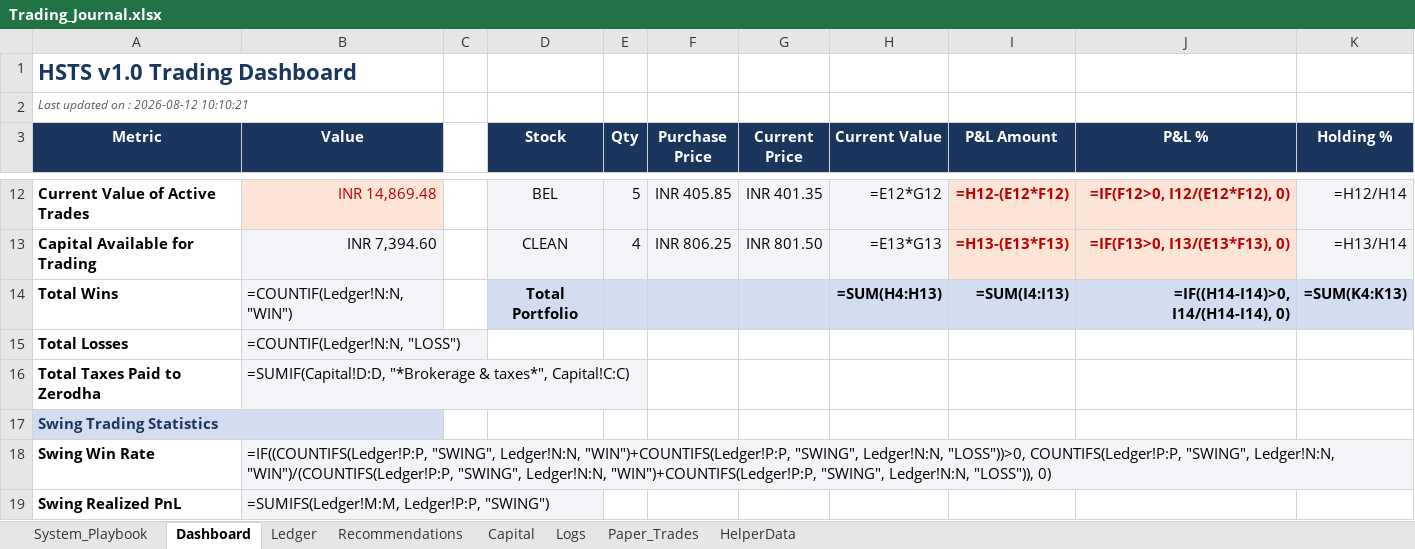
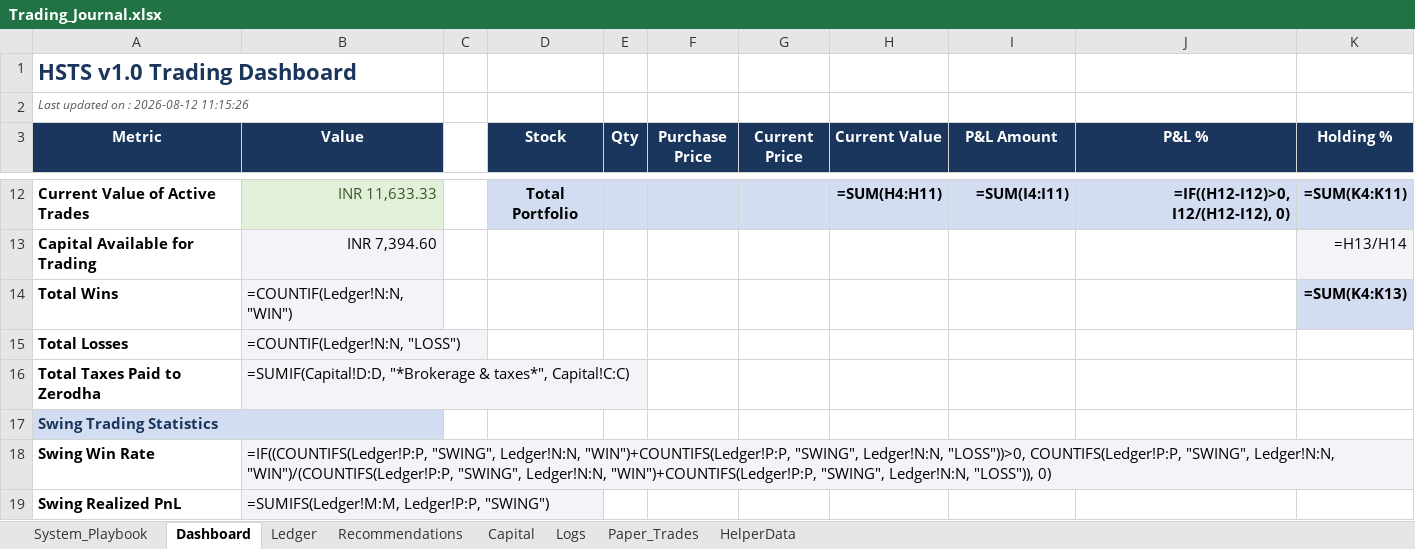
Before and after one commit to SyedTousifMasood/HalaalTrading, an Excel workbook: Trading_Journal.xlsx, sheet Dashboard, drawn as a sheet; only a part is shown, gaps mark what is left out; values as stored, in another font and other column widths than the file's, no borders; formulas without a stored value are shown as written; charts and pictures not drawn; the diff covers the shown part only; the diff names each change by its address in the sheet, - before the commit and + after, or states it on an @@ line.

Commit message:
chore(auto-sync): fix ledger and add avg PnL metrics to dashboard

```diff
--- a/Trading_Journal.xlsx (sheet Dashboard)
+++ b/Trading_Journal.xlsx (sheet Dashboard)
-A2 (Metric): Last updated on : 2026-08-12 10:10:21
+A2 (Metric): Last updated on : 2026-08-12 11:15:26
-B12 (Value): INR 14,869.48
+B12 (Value): INR 11,633.33
@@ B12 fill: #FCE4D6 → #E2F0D9, text colour: #C00000 → #385723 @@
-D12 (Stock): BEL
+D12 (Stock): Total Portfolio
-D12:H12 fill: #F2F4F7
+D12:H12 fill: #D3DDF1
-D12 bold: off
+D12 bold: on
-E12 (Qty): 5
+E12 (Qty): (empty)
-F12 (Purchase Price): INR 405.85
+F12 (Purchase Price): (empty)
-G12 (Current Price): INR 401.35
+G12 (Current Price): (empty)
-H12 (Current Value): =E12*G12
+H12 (Current Value): =SUM(H4:H11)
-H12 bold: off
+H12 bold: on
-I12 (P&L Amount): =H12-(E12*F12)
+I12 (P&L Amount): =SUM(I4:I11)
@@ I12:J12 fill: #FCE4D6 → #D3DDF1, text colour: #C00000 → black @@
-J12 (P&L %): =IF(F12>0, I12/(E12*F12), 0)
+J12 (P&L %): =IF((H12-I12)>0, I12/(H12-I12), 0)
-K12 (Holding %): =H12/H14
+K12 (Holding %): =SUM(K4:K11)
@@ K12 fill: #F2F4F7 → #D3DDF1, bold: off → on @@
-D13 (Stock): CLEAN
+D13 (Stock): (empty)
-D13:H13 fill: #F2F4F7
+D13:H13 fill: none
-E13 (Qty): 4
+E13 (Qty): (empty)
-F13 (Purchase Price): INR 806.25
+F13 (Purchase Price): (empty)
-G13 (Current Price): INR 801.50
+G13 (Current Price): (empty)
-H13 (Current Value): =E13*G13
+H13 (Current Value): (empty)
-I13 (P&L Amount): =H13-(E13*F13)
+I13 (P&L Amount): (empty)
-I13:J13 fill: #FCE4D6
+I13:J13 fill: none
-J13 (P&L %): =IF(F13>0, I13/(E13*F13), 0)
+J13 (P&L %): (empty)
-D14 (Stock): Total Portfolio
+D14 (Stock): (empty)
-D14:J14 fill: #D3DDF1
+D14:J14 fill: none
-H14 (Current Value): =SUM(H4:H13)
+H14 (Current Value): (empty)
-I14 (P&L Amount): =SUM(I4:I13)
+I14 (P&L Amount): (empty)
-J14 (P&L %): =IF((H14-I14)>0, I14/(H14-I14), 0)
+J14 (P&L %): (empty)
```
Also changed, not shown: 2 added rows and 25 edited cells elsewhere in this sheet, sheet Ledger, sheet HelperData, charts or pictures, 2 other files.
